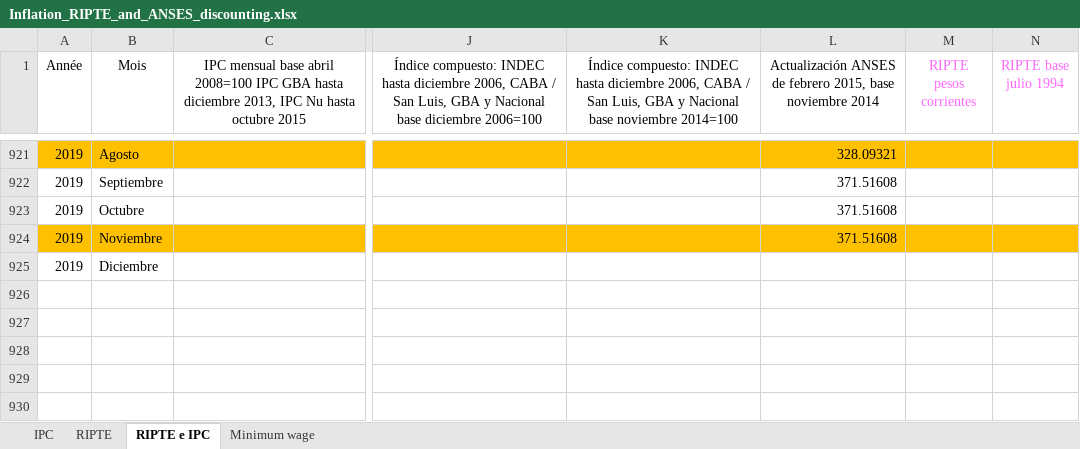
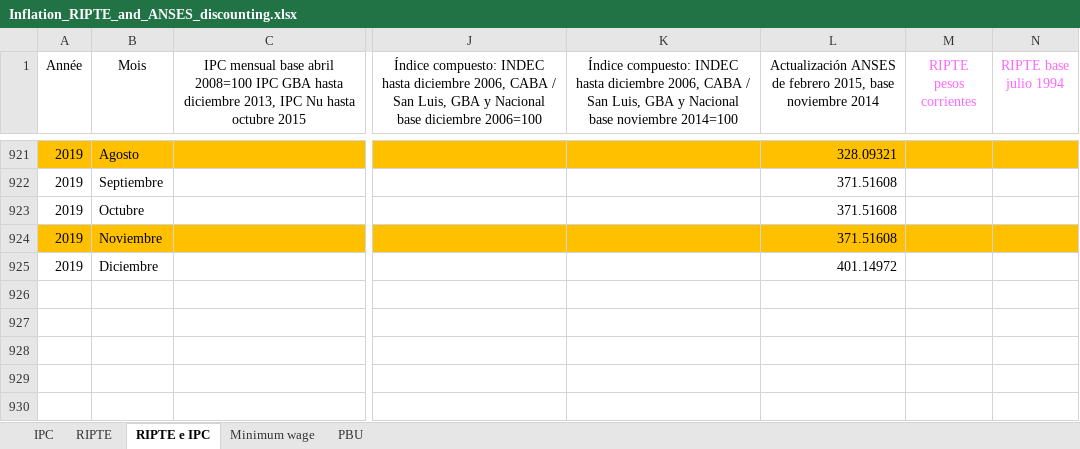
Before and after one commit to leonardo-calcagno/MISSAR, an Excel workbook: LIAM2_commented_code/Historical_indexes/Compute_globals/Inflation_RIPTE_and_ANSES_discounting.xlsx, sheet RIPTE e IPC, drawn as a sheet; only a part is shown, gaps mark what is left out; values as stored, in another font and other column widths than the file's, no borders; charts and pictures not drawn; the diff names each change by its address in the sheet, - before the commit and + after, or states it on an @@ line.

```diff
--- a/LIAM2_commented_code/Historical_indexes/Compute_globals/Inflation_RIPTE_and_ANSES_discounting.xlsx (sheet RIPTE e IPC)
+++ b/LIAM2_commented_code/Historical_indexes/Compute_globals/Inflation_RIPTE_and_ANSES_discounting.xlsx (sheet RIPTE e IPC)
+sheet tab: PBU
-L925: (empty)
+L925: 401.14972
```
Also changed, not shown: formulas that keep their value, charts or pictures, LIAM2_commented_code/Historical_indexes/Compute_globals/globals_transposed_prosp_COMPUTATION.xlsx, 2 other files.
